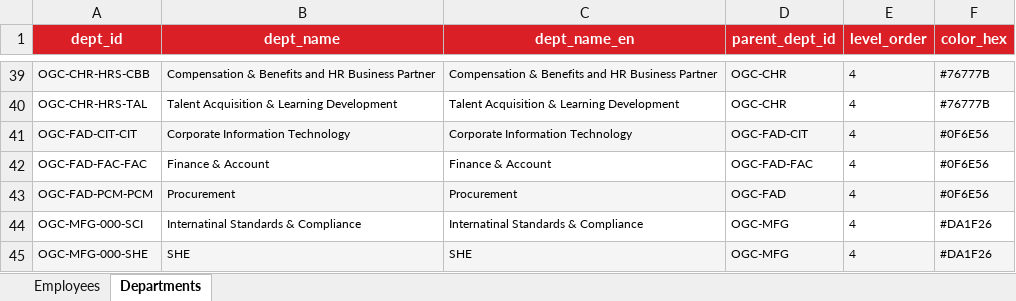
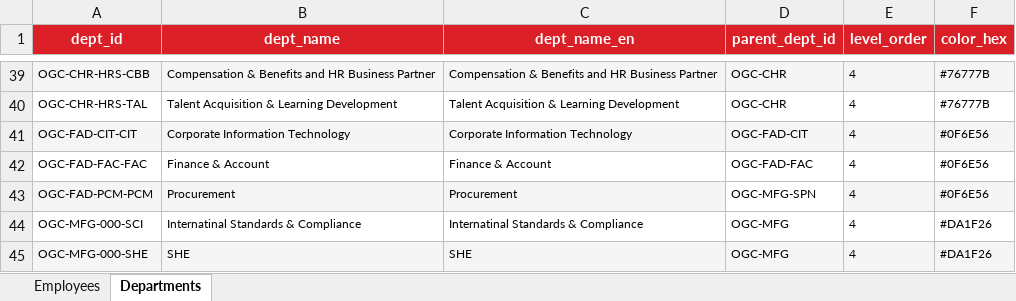
Before and after one commit to pkllimsurat-dotcom/oceanglass-orgchart, an Excel workbook: employees.xlsx, sheet Departments, drawn as a sheet; only a part is shown, gaps mark what is left out; values as stored, in another font and other column widths than the file's, no borders; the diff names each change by its address in the sheet, - before the commit and + after, or states it on an @@ line.

```diff
--- a/employees.xlsx (sheet Departments)
+++ b/employees.xlsx (sheet Departments)
-D43 (parent_dept_id): OGC-FAD
+D43 (parent_dept_id): OGC-MFG-SPN
-D43 fill: #F5F5F5
+D43 fill: none
```
Also changed, not shown: sheet Employees.
